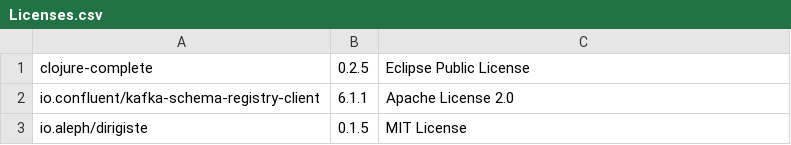
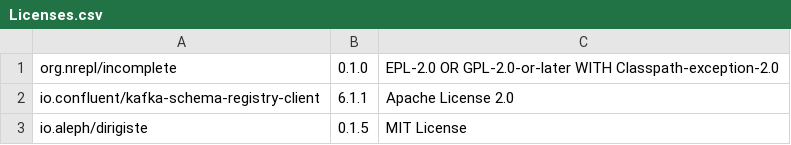
Before and after one commit to piotr-yuxuan/slava, a CSV file: doc/Licenses.csv, drawn as a sheet; only a part is shown.

Commit message:
List licenses

```diff
--- a/doc/Licenses.csv
+++ b/doc/Licenses.csv
@@ -1,2 +1,2 @@
-"clojure-complete","0.2.5","Eclipse Public License"
+"org.nrepl/incomplete","0.1.0","EPL-2.0 OR GPL-2.0-or-later WITH Classpath-exception-2.0"
 "io.confluent/kafka-schema-registry-client","6.1.1","Apache License 2.0"
```
